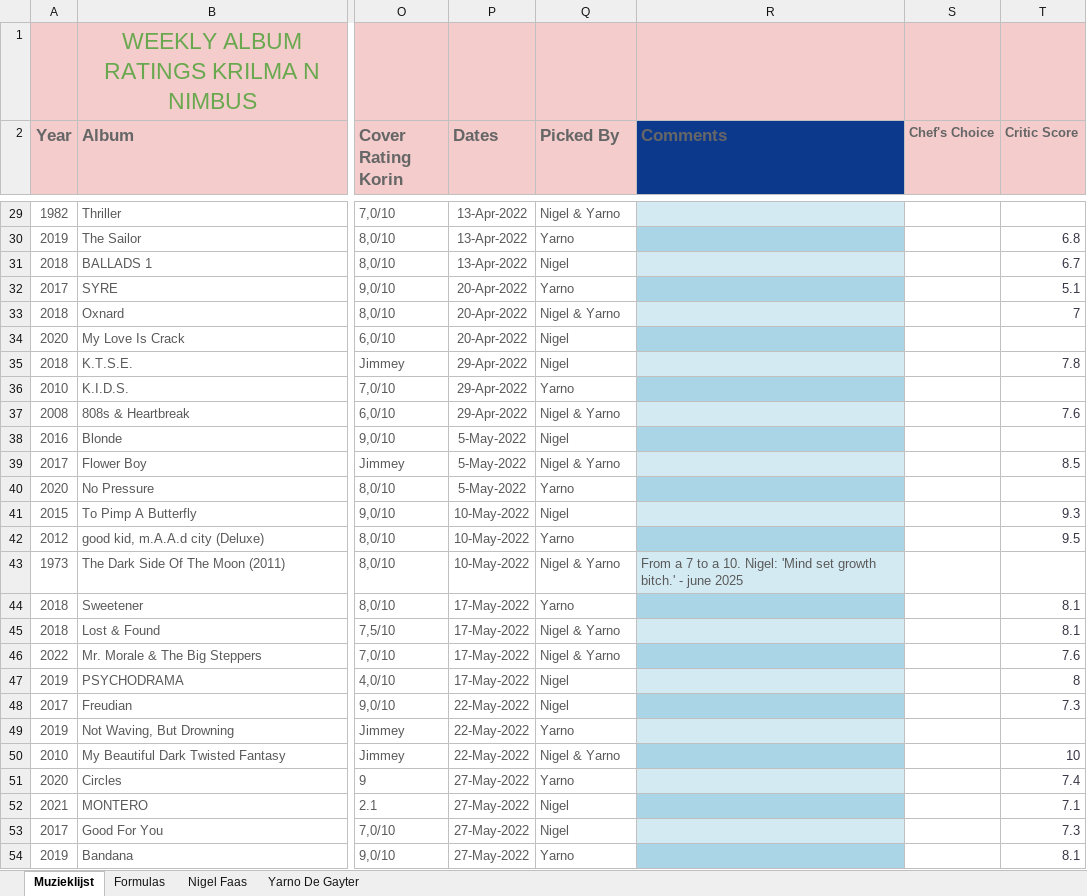
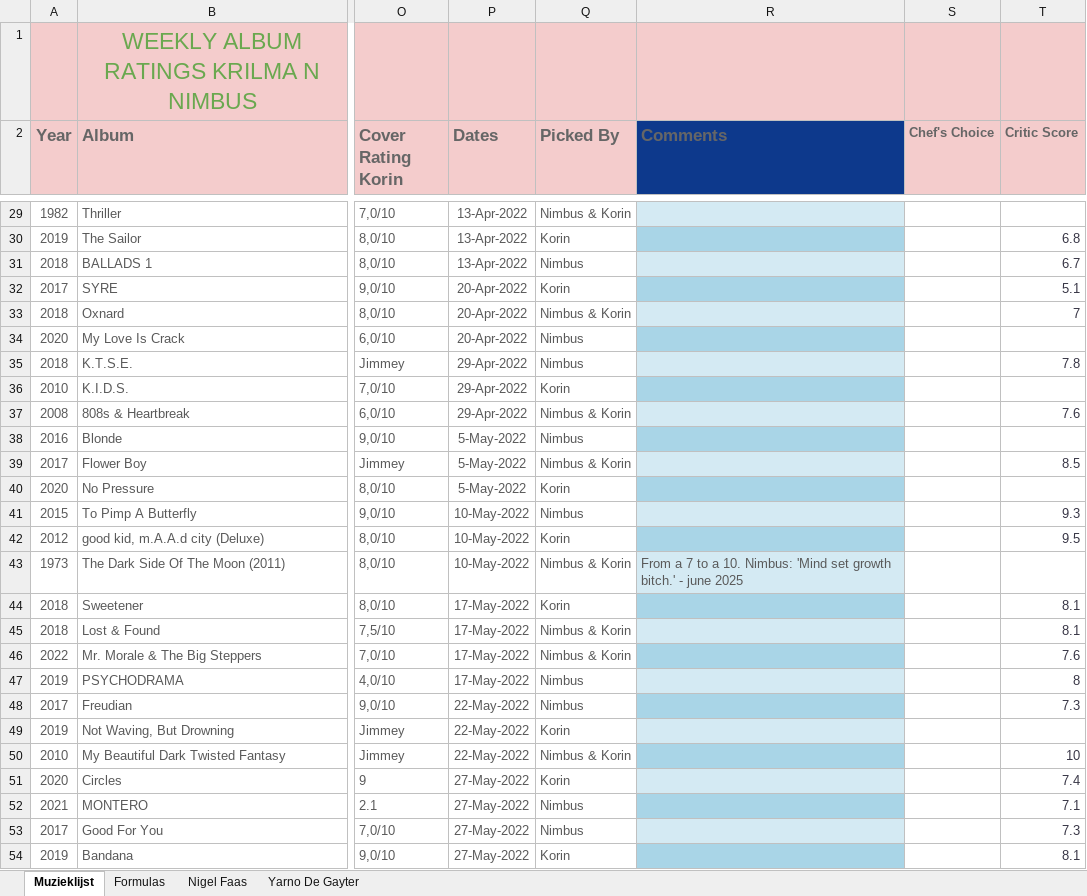
Before and after one commit to LancasterDodd/lancasterdodd.github.io, an Excel workbook: Albums.xlsx, sheet Muzieklijst, drawn as a sheet; only a part is shown, gaps mark what is left out; values as stored, in another font and other column widths than the file's, no borders; the diff covers the shown part only; the diff names each change by its address in the sheet, - before the commit and + after, or states it on an @@ line.

```diff
--- a/Albums.xlsx (sheet Muzieklijst)
+++ b/Albums.xlsx (sheet Muzieklijst)
-Q29 (Picked By): Nigel & Yarno
+Q29 (Picked By): Nimbus & Korin
-Q30 (Picked By): Yarno
+Q30 (Picked By): Korin
-Q31 (Picked By): Nigel
+Q31 (Picked By): Nimbus
-Q32 (Picked By): Yarno
+Q32 (Picked By): Korin
-Q33 (Picked By): Nigel & Yarno
+Q33 (Picked By): Nimbus & Korin
-Q34:Q35 (Picked By): Nigel
+Q34:Q35 (Picked By): Nimbus
-Q36 (Picked By): Yarno
+Q36 (Picked By): Korin
-Q37 (Picked By): Nigel & Yarno
+Q37 (Picked By): Nimbus & Korin
-Q38 (Picked By): Nigel
+Q38 (Picked By): Nimbus
-Q39 (Picked By): Nigel & Yarno
+Q39 (Picked By): Nimbus & Korin
-Q40 (Picked By): Yarno
+Q40 (Picked By): Korin
-Q41 (Picked By): Nigel
+Q41 (Picked By): Nimbus
-Q42 (Picked By): Yarno
+Q42 (Picked By): Korin
-Q43 (Picked By): Nigel & Yarno
+Q43 (Picked By): Nimbus & Korin
-R43 (Comments): …a 10. Nigel: 'Mind set…
+R43 (Comments): …a 10. Nimbus: 'Mind set…
-Q44 (Picked By): Yarno
+Q44 (Picked By): Korin
-Q45:Q46 (Picked By): Nigel & Yarno
+Q45:Q46 (Picked By): Nimbus & Korin
-Q47:Q48 (Picked By): Nigel
+Q47:Q48 (Picked By): Nimbus
-Q49 (Picked By): Yarno
+Q49 (Picked By): Korin
-Q50 (Picked By): Nigel & Yarno
+Q50 (Picked By): Nimbus & Korin
-Q51 (Picked By): Yarno
+Q51 (Picked By): Korin
-Q52:Q53 (Picked By): Nigel
+Q52:Q53 (Picked By): Nimbus
-Q54 (Picked By): Yarno
+Q54 (Picked By): Korin
```
Also changed, not shown: 1 removed row and 595 edited cells elsewhere in this sheet, formulas that keep their value, 1 other file.
